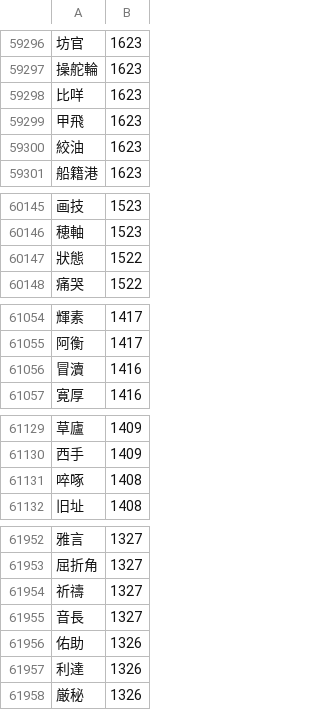
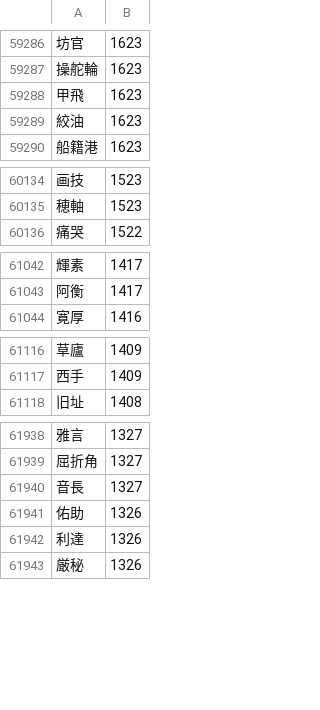
Before and after one commit to marmooo/graded-idioms-ja, a CSV file: dist/all.csv, drawn as a sheet; only a part is shown, gaps mark what is left out; the diff covers the shown part only.

```diff
--- a/dist/all.csv
+++ b/dist/all.csv
@@ -59297,3 +59287,2 @@
 操舵輪,1623
-比咩,1623
 甲飛,1623
@@ -60146,3 +60135,2 @@
 穂軸,1523
-狀態,1522
 痛哭,1522
@@ -61055,3 +61043,2 @@
 阿衡,1417
-冒瀆,1416
 寛厚,1416
@@ -61130,3 +61117,2 @@
 西手,1409
-啐啄,1408
 旧址,1408
@@ -61953,3 +61939,2 @@
 屈折角,1327
-祈禱,1327
 音長,1327
```
Also changed, not shown: 13 removed rows elsewhere in this file, 26 other files.
